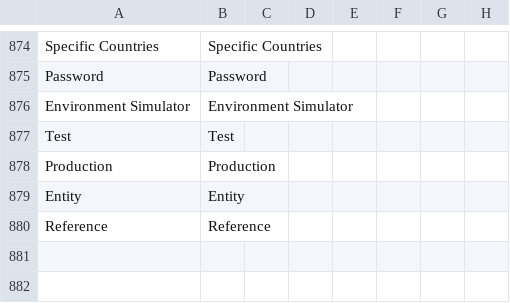
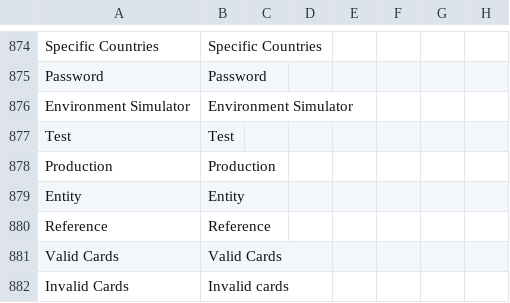
Before and after one commit to PAYCOMET/composer-magento-2, a CSV file: i18n/en_US.csv, drawn as a sheet; only a part is shown, gaps mark what is left out; the diff names each change by its address in the sheet, - before the commit and + after, or states it on an @@ line.

```diff
--- a/i18n/en_US.csv
+++ b/i18n/en_US.csv
+row 881: Valid Cards | Valid Cards
+row 882: Invalid Cards | Invalid cards
```
Also changed, not shown: i18n/es_ES.csv, 10 other files.
